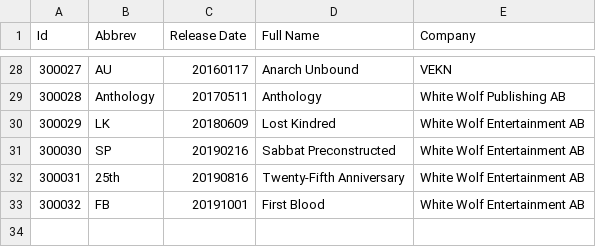
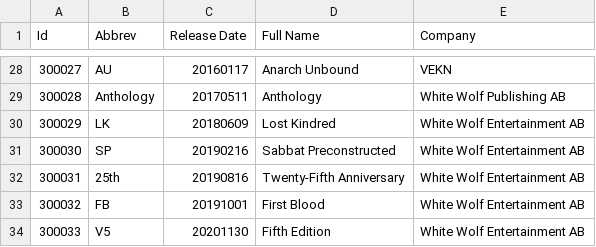
Before and after one commit to Nosk14/bloodlibrary-backend, a CSV file: vtescards/data/vtessets.csv, drawn as a sheet; only a part is shown, gaps mark what is left out; the diff names each change by its address in the sheet, - before the commit and + after, or states it on an @@ line.

```diff
--- a/vtescards/data/vtessets.csv
+++ b/vtescards/data/vtessets.csv
+row 34: 300033 | V5 | 20201130 | Fifth Edition | White Wolf Entertainment AB
```
Also changed, not shown: vtescards/data/vtescrypt.csv, vtescards/data/vteslib.csv.
